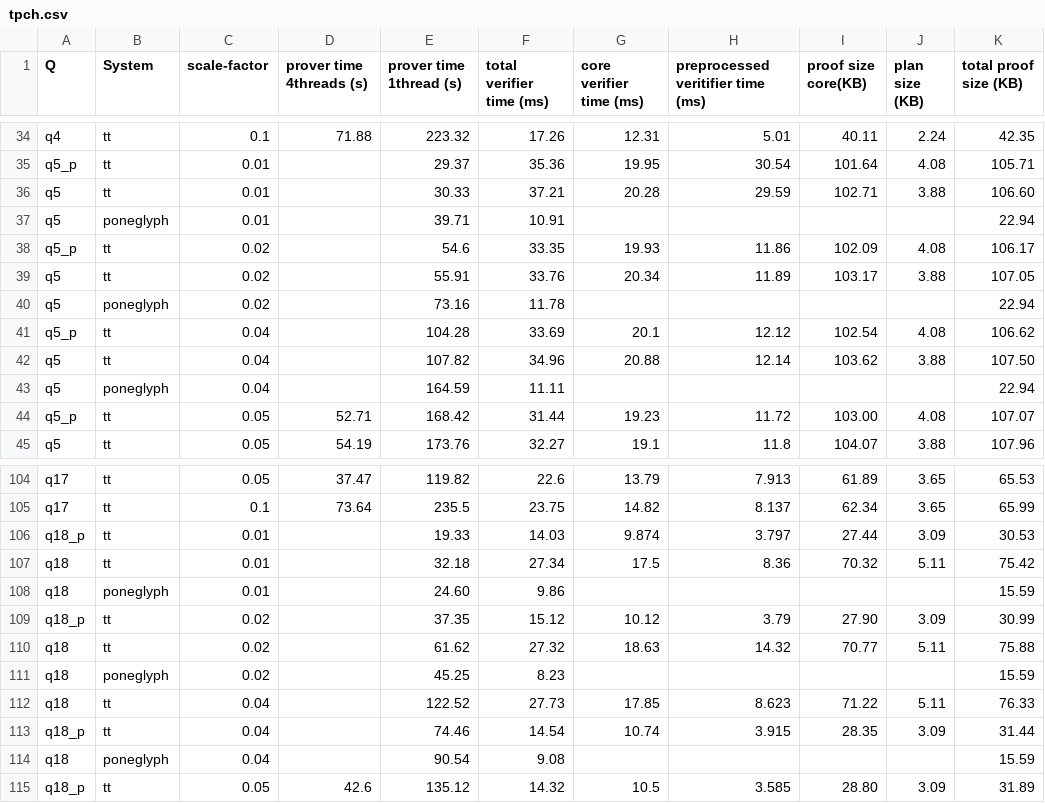
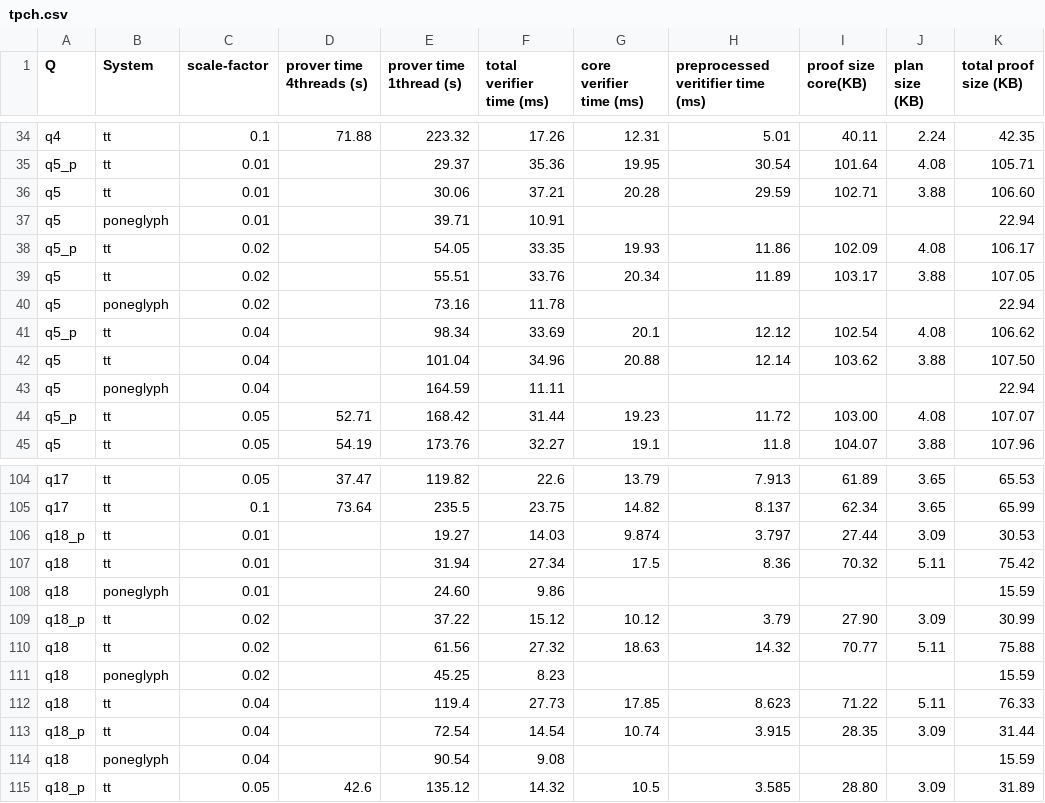
Before and after one commit to arkworks-rs/truth-table, a CSV file: results/tidy/tpch.csv, drawn as a sheet; only a part is shown, gaps mark what is left out; the diff covers the shown part only.

```diff
--- a/results/tidy/tpch.csv
+++ b/results/tidy/tpch.csv
@@ -35,9 +35,9 @@ q4,tt,0.1,71.88,223.32,17.26,12.31,5.01,40.11,2.24,42.35
 q5_p,tt,0.01,,29.37,35.36,19.95,30.54,101.64,4.08,105.71
-q5,tt,0.01,,30.33,37.21,20.28,29.59,102.71,3.88,106.60
+q5,tt,0.01,,30.06,37.21,20.28,29.59,102.71,3.88,106.60
 q5,poneglyph,0.01,,39.71,10.91,,,,,22.94
-q5_p,tt,0.02,,54.6,33.35,19.93,11.86,102.09,4.08,106.17
-q5,tt,0.02,,55.91,33.76,20.34,11.89,103.17,3.88,107.05
+q5_p,tt,0.02,,54.05,33.35,19.93,11.86,102.09,4.08,106.17
+q5,tt,0.02,,55.51,33.76,20.34,11.89,103.17,3.88,107.05
 q5,poneglyph,0.02,,73.16,11.78,,,,,22.94
-q5_p,tt,0.04,,104.28,33.69,20.1,12.12,102.54,4.08,106.62
-q5,tt,0.04,,107.82,34.96,20.88,12.14,103.62,3.88,107.50
+q5_p,tt,0.04,,98.34,33.69,20.1,12.12,102.54,4.08,106.62
+q5,tt,0.04,,101.04,34.96,20.88,12.14,103.62,3.88,107.50
 q5,poneglyph,0.04,,164.59,11.11,,,,,22.94
@@ -105,10 +105,10 @@ q17,tt,0.05,37.47,119.82,22.6,13.79,7.913,61.89,3.65,65.53
 q17,tt,0.1,73.64,235.5,23.75,14.82,8.137,62.34,3.65,65.99
-q18_p,tt,0.01,,19.33,14.03,9.874,3.797,27.44,3.09,30.53
-q18,tt,0.01,,32.18,27.34,17.5,8.36,70.32,5.11,75.42
+q18_p,tt,0.01,,19.27,14.03,9.874,3.797,27.44,3.09,30.53
+q18,tt,0.01,,31.94,27.34,17.5,8.36,70.32,5.11,75.42
 q18,poneglyph,0.01,,24.60,9.86,,,,,15.59
-q18_p,tt,0.02,,37.35,15.12,10.12,3.79,27.90,3.09,30.99
-q18,tt,0.02,,61.62,27.32,18.63,14.32,70.77,5.11,75.88
+q18_p,tt,0.02,,37.22,15.12,10.12,3.79,27.90,3.09,30.99
+q18,tt,0.02,,61.56,27.32,18.63,14.32,70.77,5.11,75.88
 q18,poneglyph,0.02,,45.25,8.23,,,,,15.59
-q18,tt,0.04,,122.52,27.73,17.85,8.623,71.22,5.11,76.33
-q18_p,tt,0.04,,74.46,14.54,10.74,3.915,28.35,3.09,31.44
+q18,tt,0.04,,119.4,27.73,17.85,8.623,71.22,5.11,76.33
+q18_p,tt,0.04,,72.54,14.54,10.74,3.915,28.35,3.09,31.44
 q18,poneglyph,0.04,,90.54,9.08,,,,,15.59
```
Also changed, not shown: 17 edited cells elsewhere in this file.
